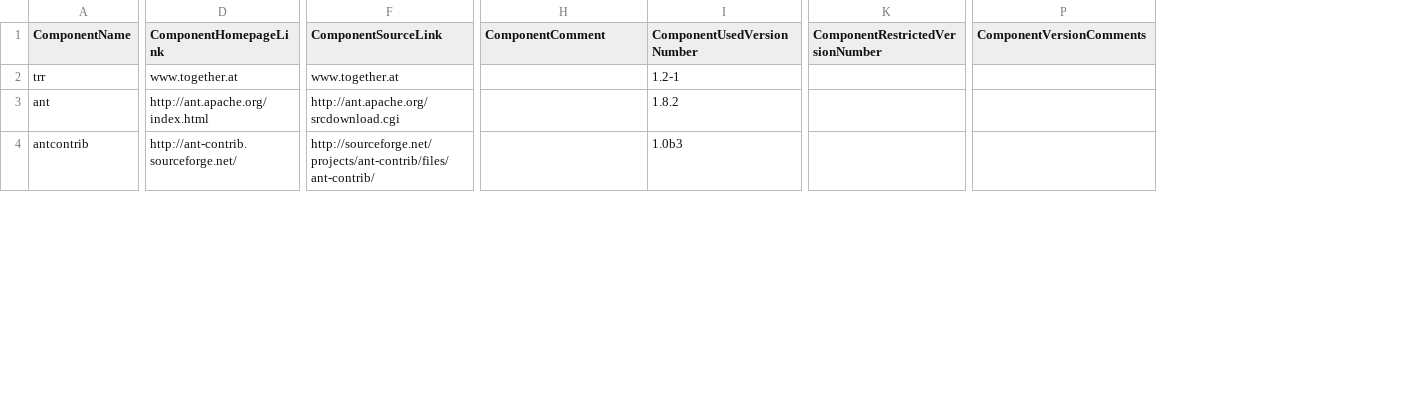
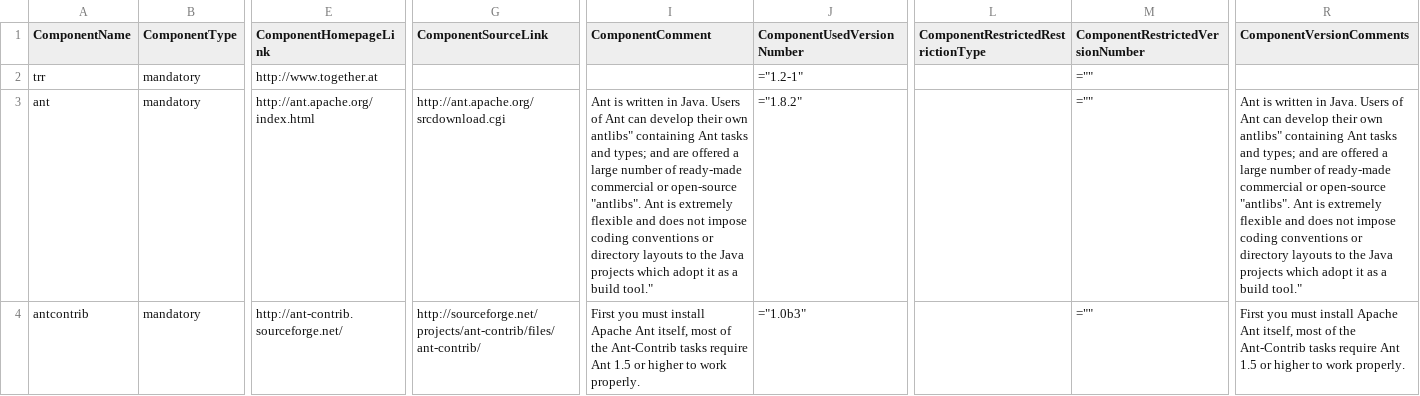
Before and after one commit to Shoobx/jXPDL, a CSV file: txm/licenses/txm-includes.csv, drawn as a sheet; only a part is shown, gaps mark what is left out; addresses are those after the commit; the diff covers the shown part only; the diff names each change by its address in the sheet, - before the commit and + after, or states it on an @@ line.

```diff
--- a/txm/licenses/txm-includes.csv
+++ b/txm/licenses/txm-includes.csv
+column B (ComponentType), rows 2-4: all mandatory
+column L, row 1: ComponentRestrictedRestrictionType
-E2 (ComponentHomepageLink): www.together.at
+E2 (ComponentHomepageLink): http://www.together.at
-G2 (ComponentSourceLink): www.together.at
+G2 (ComponentSourceLink): (empty)
-J2 (ComponentUsedVersionNumber): 1.2-1
+J2 (ComponentUsedVersionNumber): ="1.2-1"
-M2:M4 (ComponentRestrictedVersionNumber): (empty)
+M2:M4 (ComponentRestrictedVersionNumber): =""
-I3 (ComponentComment): (empty)
+I3 (ComponentComment): Ant is written in Java. Users of Ant can develop their own antlibs" containing Ant tasks and types; and are offered a large number of ready-made commercial or open-source "antlibs". Ant is extremely flexible and does not impose coding conventions or directory layouts to the Java projects which adopt it as a build tool."
-J3 (ComponentUsedVersionNumber): 1.8.2
+J3 (ComponentUsedVersionNumber): ="1.8.2"
-R3 (ComponentVersionComments): (empty)
+R3 (ComponentVersionComments): Ant is written in Java. Users of Ant can develop their own antlibs" containing Ant tasks and types; and are offered a large number of ready-made commercial or open-source "antlibs". Ant is extremely flexible and does not impose coding conventions or directory layouts to the Java projects which adopt it as a build tool."
-I4 (ComponentComment): (empty)
+I4 (ComponentComment): First you must install Apache Ant itself, most of the Ant-Contrib tasks require Ant 1.5 or higher to work properly.
-J4 (ComponentUsedVersionNumber): 1.0b3
+J4 (ComponentUsedVersionNumber): ="1.0b3"
-R4 (ComponentVersionComments): (empty)
+R4 (ComponentVersionComments): First you must install Apache Ant itself, most of the Ant-Contrib tasks require Ant 1.5 or higher to work properly.
```
Also changed, not shown: 54 edited cells elsewhere in this file, 10 other files.
